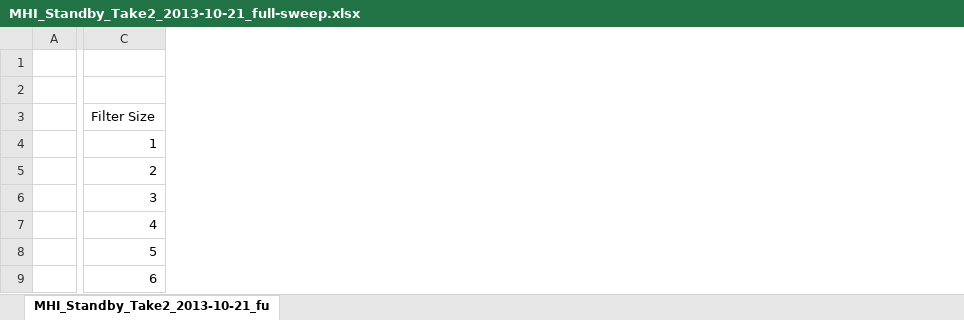
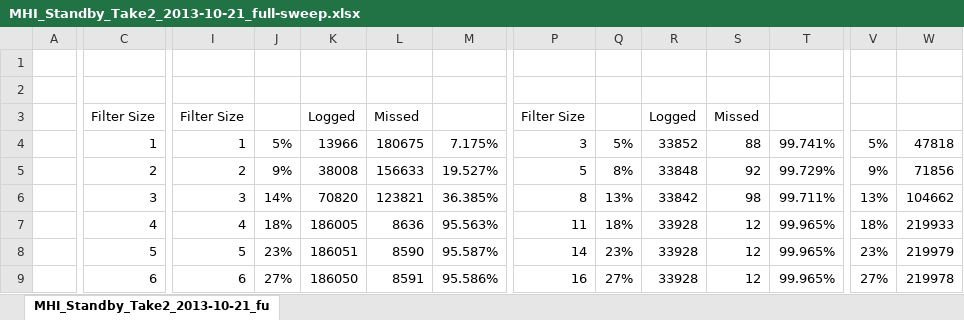
Before and after one commit to chrispbarlow/can_filtering_documents, an Excel workbook: TestResults/MHI_Standby_Take2_2013-10-21_full-sweep.xlsx, sheet MHI_Standby_Take2_2013-10-21_fu, drawn as a sheet; only a part is shown, gaps mark what is left out; values as stored, in another font and other column widths than the file's, no borders; charts and pictures not drawn; the diff covers the shown part only; the diff names each change by its address in the sheet, - before the commit and + after, or states it on an @@ line.

```diff
--- a/TestResults/MHI_Standby_Take2_2013-10-21_full-sweep.xlsx (sheet MHI_Standby_Take2_2013-10-21_fu)
+++ b/TestResults/MHI_Standby_Take2_2013-10-21_full-sweep.xlsx (sheet MHI_Standby_Take2_2013-10-21_fu)
+column I, rows 3-9: Filter Size | 1 | 2 | 3 | 4 | 5 | 6
+column J, rows 4-9: 5% | 9% | 14% | 18% | 23% | 27%
+column K, rows 3-9: Logged | 13966 | 38008 | 70820 | 186005 | 186051 | 186050
+column L, rows 3-9: Missed | 180675 | 156633 | 123821 | 8636 | 8590 | 8591
+column M, rows 4-9: 7.175% | 19.527% | 36.385% | 95.563% | 95.587% | 95.586%
+column P, rows 3-9: Filter Size | 3 | 5 | 8 | 11 | 14 | 16
+column Q, rows 4-9: 5% | 8% | 13% | 18% | 23% | 27%
+column R, rows 3-9: Logged | 33852 | 33848 | 33842 | 33928 | 33928 | 33928
+column S, rows 3-9: Missed | 88 | 92 | 98 | 12 | 12 | 12
+column T, rows 4-9: 99.741% | 99.729% | 99.711% | 99.965% | 99.965% | 99.965%
+column V, rows 4-9: 5% | 9% | 13% | 18% | 23% | 27%
+column W, rows 4-9: 47818 | 71856 | 104662 | 219933 | 219979 | 219978
```
Also changed, not shown: 6 added columns elsewhere in this sheet, charts or pictures, TestResults/MHI_Test_Drive_log-2013-10-21_full-sweep_100ms-cycle-IDs.xlsx, TestResults/MHI_Test_Drive_log-2013-10-21_full-sweep_1s-cycle-IDs.xlsx, 5 other files.
